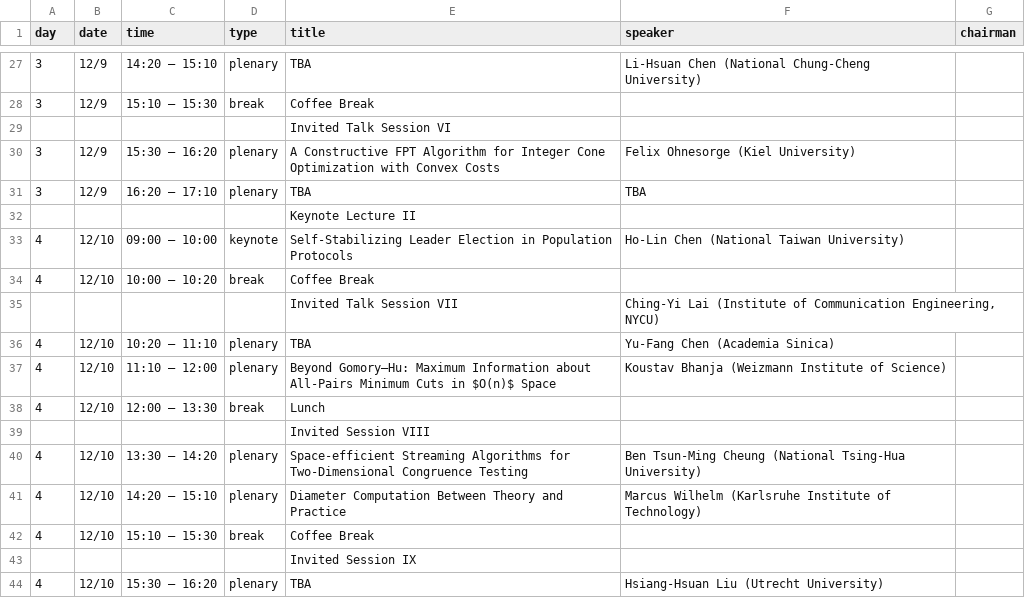
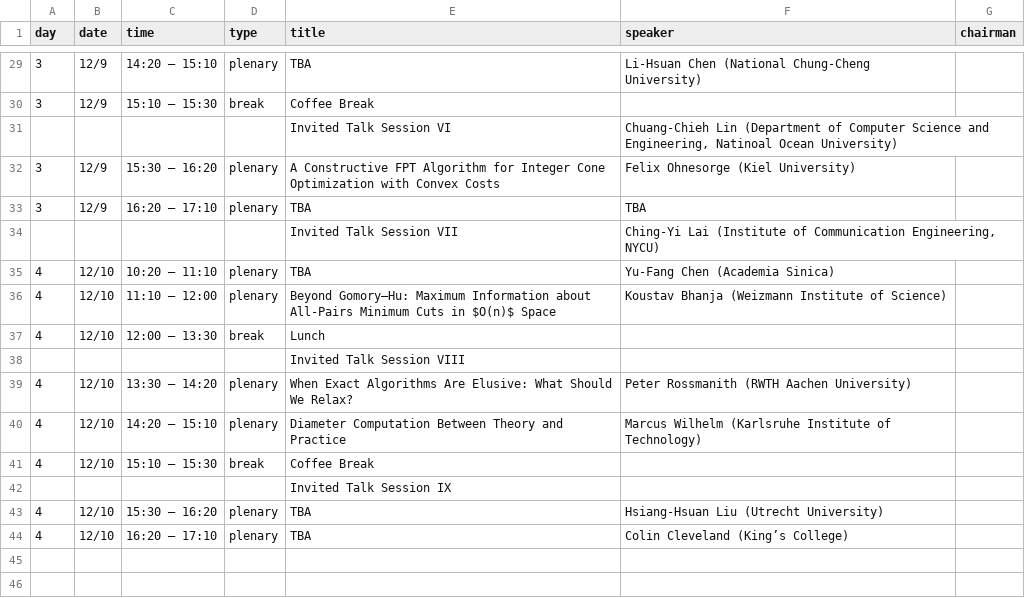
Before and after one commit to taiwan-cs-theory-day/2026-December, a CSV file: data/schedule.csv, drawn as a sheet; only a part is shown, gaps mark what is left out; the diff covers the shown part only.

Commit message:
[Update] enhance schedule layout and speaker details; add new speakers and adjust categories

```diff
--- a/data/schedule.csv
+++ b/data/schedule.csv
@@ -28,8 +30,5 @@ day,date,time,type,title,speaker,chairman
 3,12/9,15:10 – 15:30,break,Coffee Break,
-,,,, Invited Talk Session VI,
+,,,, Invited Talk Session VI,"Chuang-Chieh Lin (Department of Computer Science and Engineering, Natinoal Ocean University)"
 3,12/9,15:30 – 16:20,plenary,A Constructive FPT Algorithm for Integer Cone Optimization with Convex Costs,Felix Ohnesorge (Kiel University)
 3,12/9,16:20 – 17:10,plenary,TBA,TBA
-,,,,Keynote Lecture II,
-4,12/10,09:00 – 10:00,keynote,Self-Stabilizing Leader Election in Population Protocols,Ho-Lin Chen (National Taiwan University)
-4,12/10,10:00 – 10:20,break,Coffee Break,
 ,,,, Invited Talk Session VII,"Ching-Yi Lai (Institute of Communication Engineering, NYCU)"
@@ -38,7 +37,8 @@ day,date,time,type,title,speaker,chairman
 4,12/10,12:00 – 13:30,break,Lunch,
-,,,, Invited Session VIII,
-4,12/10,13:30 – 14:20,plenary,Space-efficient Streaming Algorithms for Two-Dimensional Congruence Testing,Ben Tsun-Ming Cheung (National Tsing-Hua University)
+,,,, Invited Talk Session VIII,
+4,12/10,13:30 – 14:20,plenary,When Exact Algorithms Are Elusive: What Should We Relax?,Peter Rossmanith (RWTH Aachen University)
 4,12/10,14:20 – 15:10,plenary,Diameter Computation Between Theory and Practice,Marcus Wilhelm (Karlsruhe Institute of Technology)
 4,12/10,15:10 – 15:30,break,Coffee Break,
-,,,, Invited Session IX,
+,,,, Invited Talk Session IX,
 4,12/10,15:30 – 16:20,plenary,TBA,Hsiang-Hsuan Liu (Utrecht University)
+4,12/10,16:20 – 17:10,plenary,TBA,Colin Cleveland (King’s College)
```
Also changed, not shown: 4 added rows, 2 removed rows, 1 moved row and 14 edited cells elsewhere in this file, data/Theoryday_2026_DEC.csv, 4 other files.
